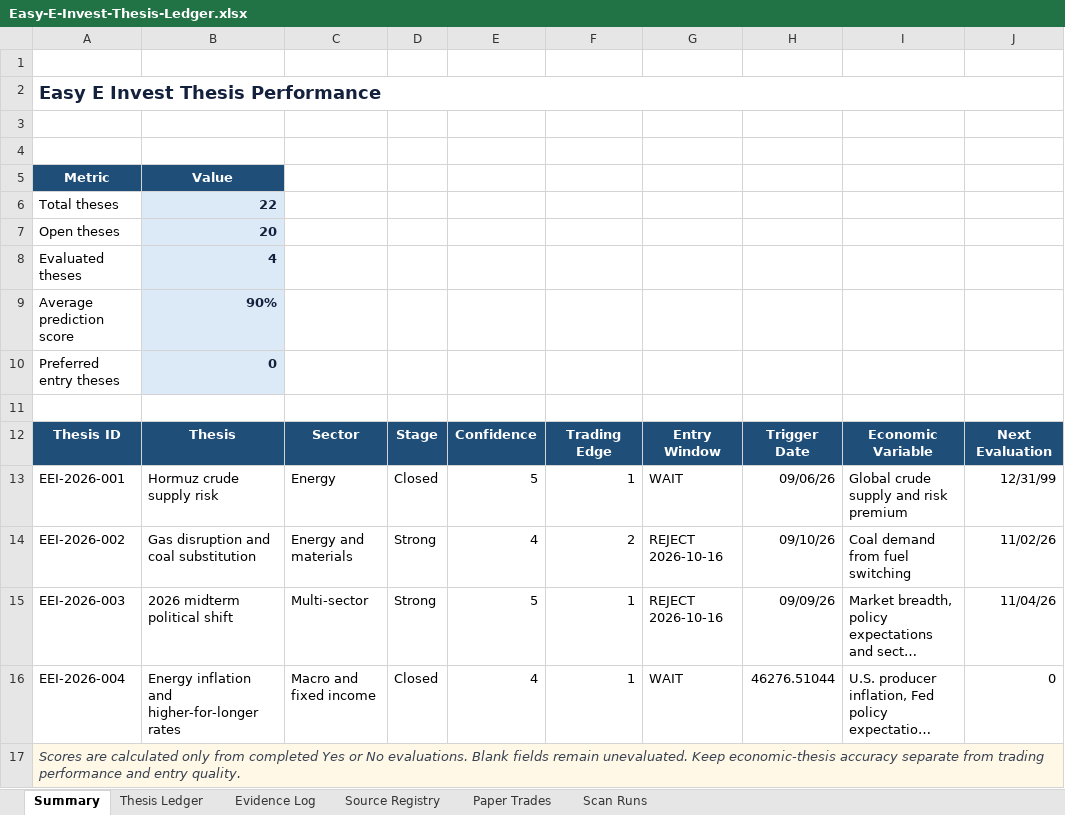
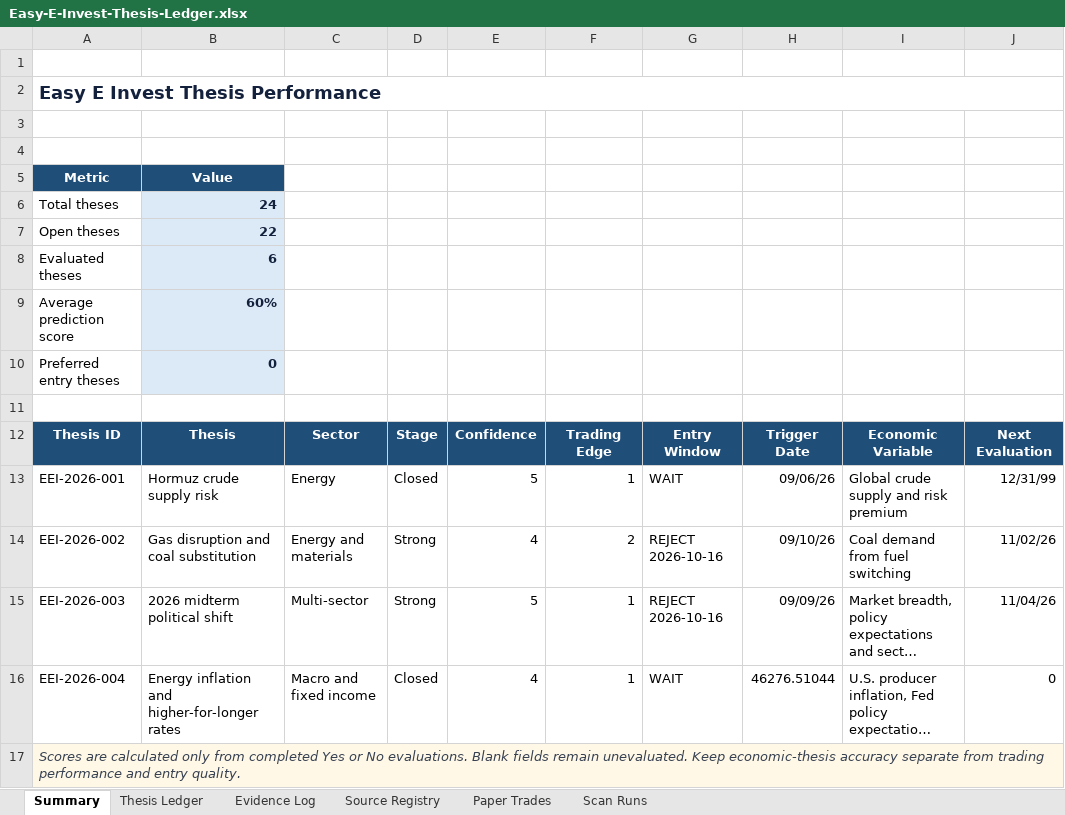
Before and after one commit to john-cosentino/easy-e-invest-dashboard, an Excel workbook: Easy-E-Invest-Thesis-Ledger.xlsx, sheet Summary, drawn as a sheet; long unchanged cells end in …; values as stored, in another font and other column widths than the file's, no borders; the diff names each change by its address in the sheet, - before the commit and + after, or states it on an @@ line.

```diff
--- a/Easy-E-Invest-Thesis-Ledger.xlsx (sheet Summary)
+++ b/Easy-E-Invest-Thesis-Ledger.xlsx (sheet Summary)
-B6: 22
+B6: 24
-B7: 20
+B7: 22
-B8: 4
+B8: 6
-B9: 90%
+B9: 60%
```
Also changed, not shown: sheet Evidence Log, sheet Thesis Ledger, sheet Scan Runs, sheet Paper Trades, 1 other file.
